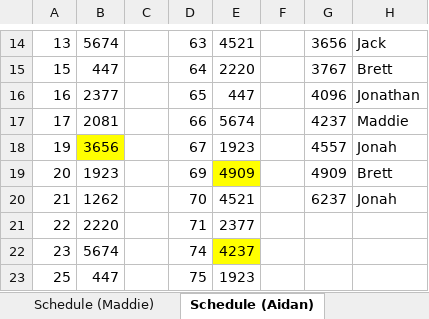
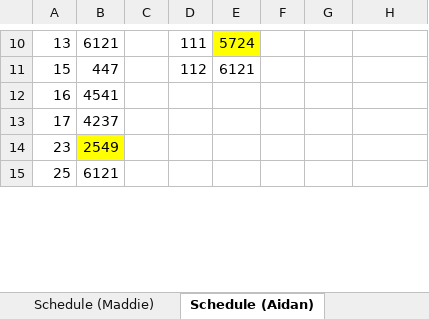
Before and after one commit to Mechanical-Advantage/ScoutAssignmentCode, an Excel workbook: schedule.xlsx, sheet Schedule (Aidan), drawn as a sheet; only a part is shown, gaps mark what is left out; values as stored, in another font and other column widths than the file's, no borders; removed rows and columns are numbered as before the commit, all else as after; the diff covers the shown part only; the diff names each change by its address in the sheet, - before the commit and + after, or states it on an @@ line.

```diff
--- a/schedule.xlsx (sheet Schedule (Aidan))
+++ b/schedule.xlsx (sheet Schedule (Aidan))
-B10: 5674
+B10: 6121
-D10: 63
+D10: 111
-E10: 4521
+E10: 5724
-E10 fill: none
+E10 fill: #FFFF00
-G10: 3656
+G10: (empty)
-H10: Jack
+H10: (empty)
-D11: 64
+D11: 112
-E11: 2220
+E11: 6121
-G11: 3767
+G11: (empty)
-H11: Brett
+H11: (empty)
-B12: 2377
+B12: 4541
-D12: 65
+D12: (empty)
-E12: 447
+E12: (empty)
-G12: 4096
+G12: (empty)
-H12: Jonathan
+H12: (empty)
-B13: 2081
+B13: 4237
-D13: 66
+D13: (empty)
-E13: 5674
+E13: (empty)
-G13: 4237
+G13: (empty)
-H13: Maddie
+H13: (empty)
-row 18: 19 | 3656 |  | 67 | 1923 |  | 4557 | Jonah
-row 19: 20 | 1923 |  | 69 | 4909 |  | 4909 | Brett
-row 20: 21 | 1262 |  | 70 | 4521 |  | 6237 | Jonah
-row 21: 22 | 2220 |  | 71 | 2377
-B14: 5674
+B14: 2549
-B14 fill: none
+B14 fill: #FFFF00
-D14: 74
+D14: (empty)
-E14: 4237
+E14: (empty)
-E14 fill: #FFFF00
+E14 fill: none
-B15: 447
+B15: 6121
-D15: 75
+D15: (empty)
-E15: 1923
+E15: (empty)
```
Also changed, not shown: 25 added rows, 21 removed rows, 39 edited cells and cell formats elsewhere in this sheet, sheet Matches, sheet Schedule (Elliot), sheet Schedule (Jack), sheet Schedule (Keith W), sheet Schedule (Brett), sheet Schedule (Maddie), 4 more sheets, other sheet tabs, 1 other file.
